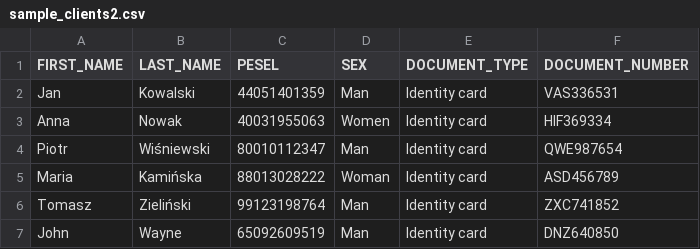
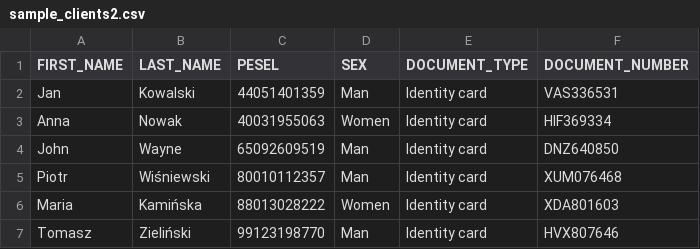
Before and after one commit to BartiBarti/ClientApp, a CSV file: src/main/resources/sample_clients2.csv, drawn as a sheet; removed rows and columns are numbered as before the commit, all else as after; the diff names each change by its address in the sheet, - before the commit and + after, or states it on an @@ line.

```diff
--- a/src/main/resources/sample_clients2.csv
+++ b/src/main/resources/sample_clients2.csv
-row 4: Piotr | Wiśniewski | 80010112347 | Man | Identity card | QWE987654
-row 5: Maria | Kamińska | 88013028222 | Woman | Identity card | ASD456789
-row 6: Tomasz | Zieliński | 99123198764 | Man | Identity card | ZXC741852
+row 5: Piotr | Wiśniewski | 80010112357 | Man | Identity card | XUM076468
+row 6: Maria | Kamińska | 88013028222 | Women | Identity card | XDA801603
+row 7: Tomasz | Zieliński | 99123198770 | Man | Identity card | HVX807646
```
Also changed, not shown: 7 other files.
